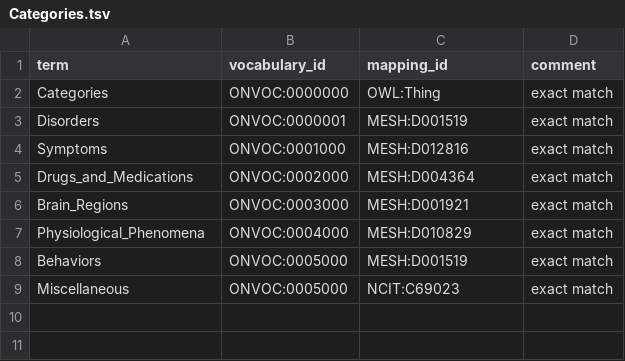
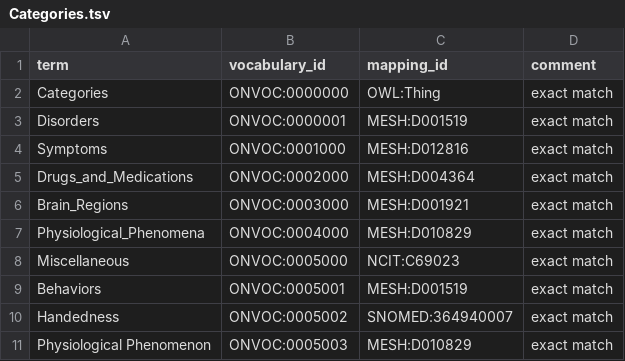
Before and after one commit to ckindermann/open-neuro-catalog, a TSV file: vocabulary/Miscellaneous/Categories.tsv, drawn as a sheet.

```diff
--- a/vocabulary/Miscellaneous/Categories.tsv
+++ b/vocabulary/Miscellaneous/Categories.tsv
@@ -7,3 +7,5 @@ Brain_Regions	ONVOC:0003000	MESH:D001921	exact match
 Physiological_Phenomena	ONVOC:0004000	MESH:D010829	exact match
-Behaviors	ONVOC:0005000	MESH:D001519	exact match
 Miscellaneous	ONVOC:0005000	NCIT:C69023	exact match
+Behaviors	ONVOC:0005001	MESH:D001519	exact match
+Handedness	ONVOC:0005002	SNOMED:364940007	exact match
+Physiological Phenomenon	ONVOC:0005003	MESH:D010829	exact match
```
Also changed, not shown: 2 other files.
